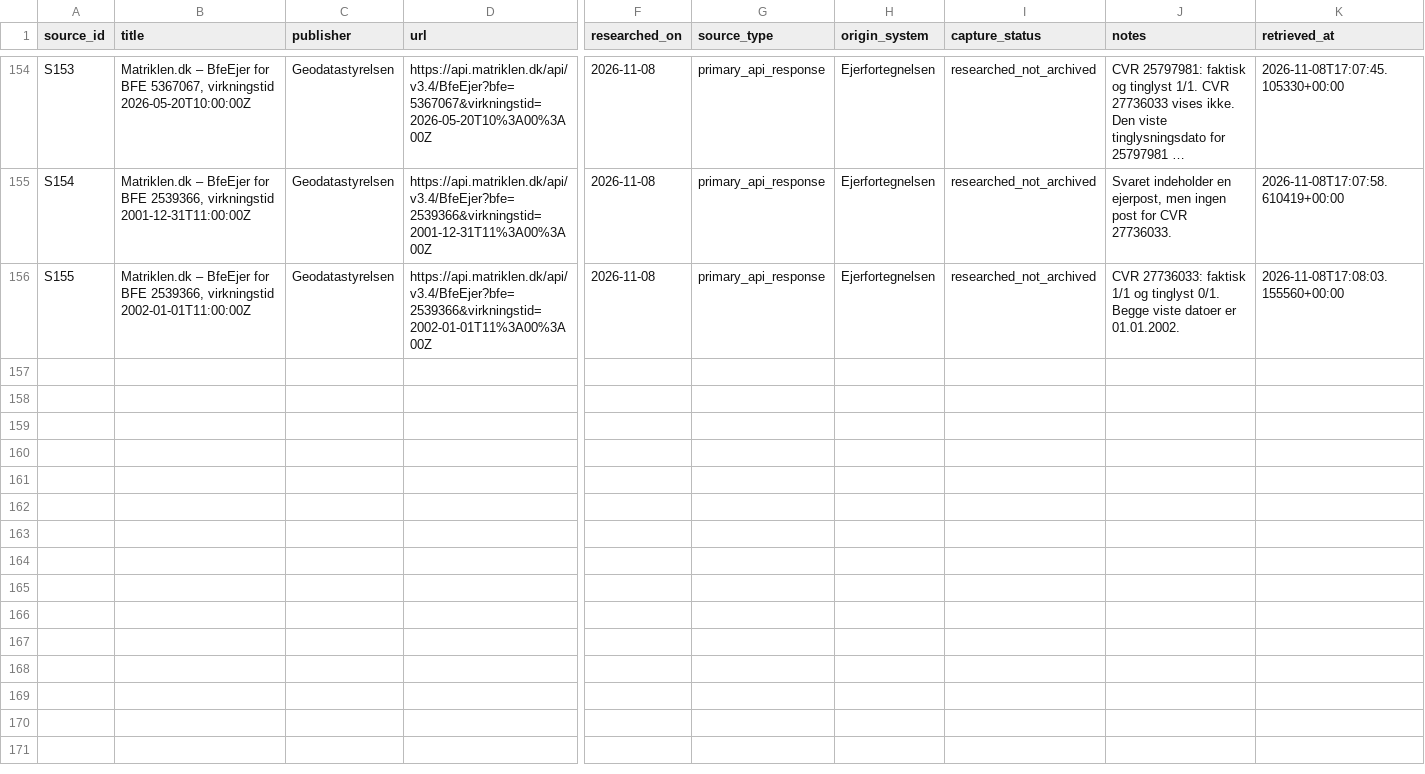
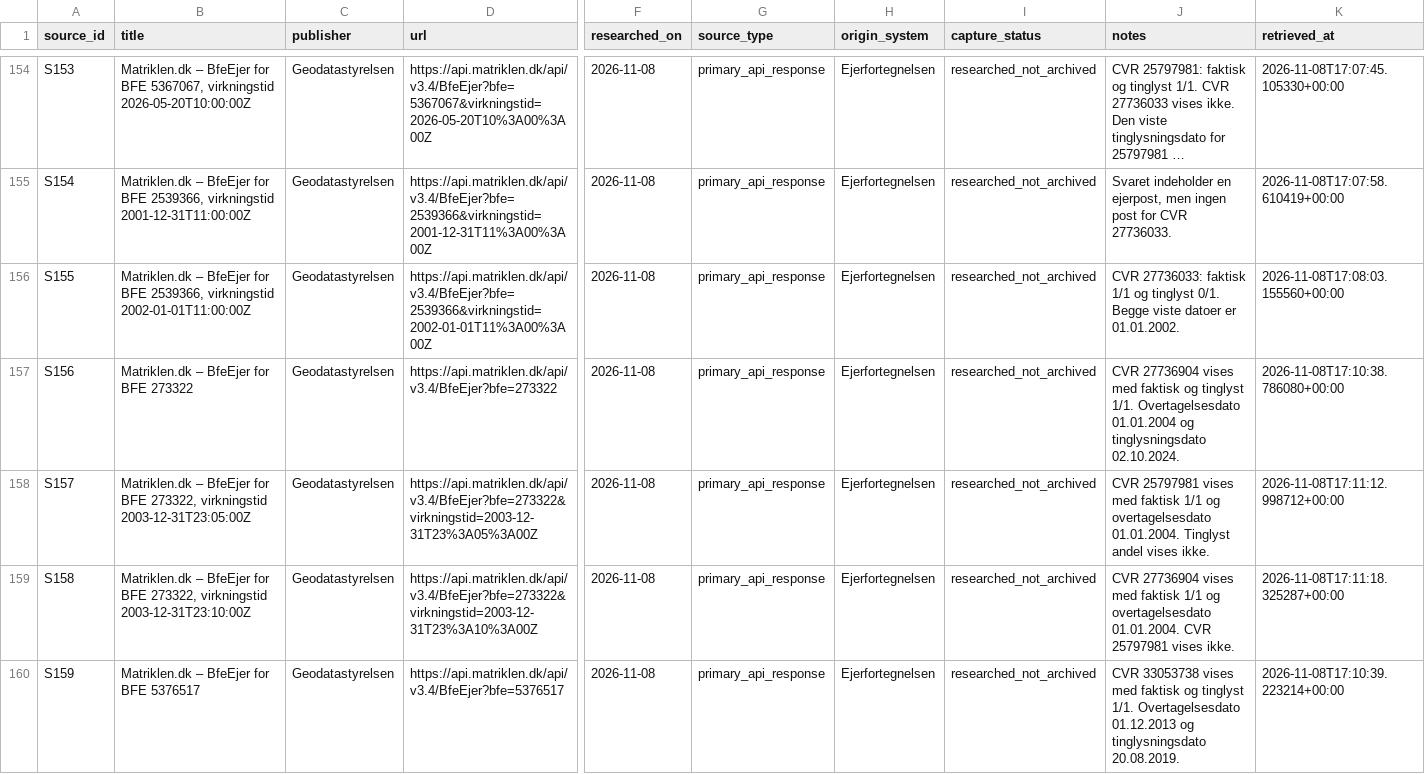
Before and after one commit to michaelmunter/envafors, a CSV file: research/sources.csv, drawn as a sheet; only a part is shown, gaps mark what is left out; long unchanged cells end in …; rows hold the shown columns only; the diff covers the shown part only; the diff names each change by its address in the sheet, - before the commit and + after, or states it on an @@ line.

Commit message:
Stikprøvekontrollér ejer- og administratorposter i Matriklen

```diff
--- a/research/sources.csv
+++ b/research/sources.csv
+row 157: S156 | Matriklen.dk – BfeEjer for BFE 273322 | Geodatastyrelsen | https://api.matriklen.dk/api/v3.4/BfeEjer?bfe=273322 | 2026-11-08 | primary_api_response | Ejerfortegnelsen | researched_not_archived | CVR 27736904 vises med faktisk og tinglyst 1/1. Overtagelsesdato 01.01.2004 og tinglysningsdato 02.10.2024. | 2026-11-08T17:10:38.786080+00:00
+row 158: S157 | Matriklen.dk – BfeEjer for BFE 273322, virkningstid 2003-12-31T23:05:00Z | Geodatastyrelsen | https://api.matriklen.dk/api/v3.4/BfeEjer?bfe=273322&virkningstid=2003-12-31T23%3A05%3A00Z | 2026-11-08 | primary_api_response | Ejerfortegnelsen | researched_not_archived | CVR 25797981 vises med faktisk 1/1 og overtagelsesdato 01.01.2004. Tinglyst andel vises ikke. | 2026-11-08T17:11:12.998712+00:00
+row 159: S158 | Matriklen.dk – BfeEjer for BFE 273322, virkningstid 2003-12-31T23:10:00Z | Geodatastyrelsen | https://api.matriklen.dk/api/v3.4/BfeEjer?bfe=273322&virkningstid=2003-12-31T23%3A10%3A00Z | 2026-11-08 | primary_api_response | Ejerfortegnelsen | researched_not_archived | CVR 27736904 vises med faktisk 1/1 og overtagelsesdato 01.01.2004. CVR 25797981 vises ikke. | 2026-11-08T17:11:18.325287+00:00
+row 160: S159 | Matriklen.dk – BfeEjer for BFE 5376517 | Geodatastyrelsen | https://api.matriklen.dk/api/v3.4/BfeEjer?bfe=5376517 | 2026-11-08 | primary_api_response | Ejerfortegnelsen | researched_not_archived | CVR 33053738 vises med faktisk og tinglyst 1/1. Overtagelsesdato 01.12.2013 og tinglysningsdato 20.08.2019. | 2026-11-08T17:10:39.223214+00:00
```
Also changed, not shown: 11 added rows elsewhere in this file, 3 other files.
